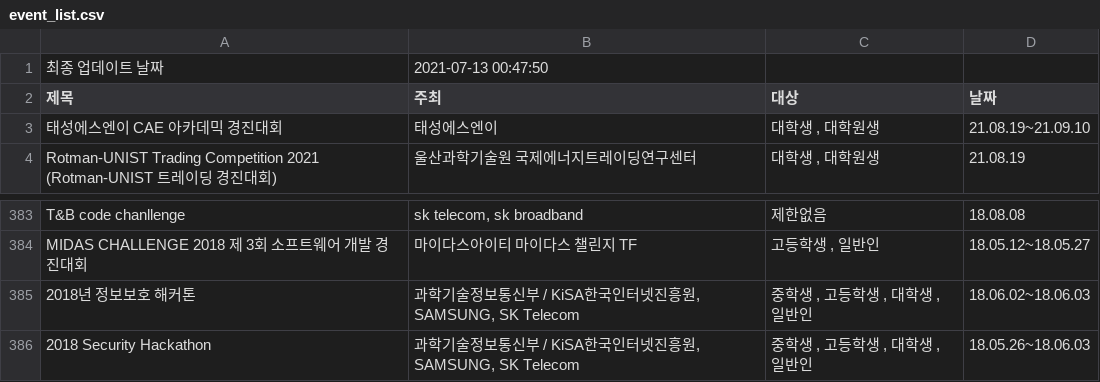
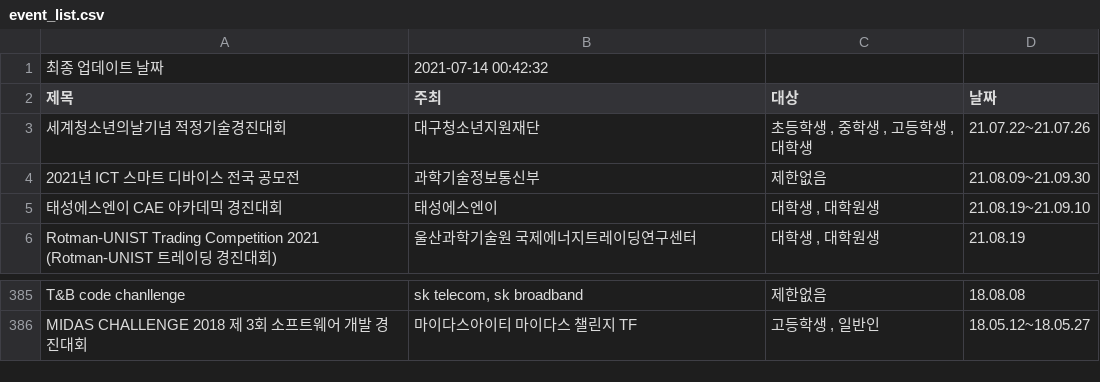
Before and after one commit to shinequasar/web-crawler, a CSV file: event_list.csv, drawn as a sheet; only a part is shown, gaps mark what is left out.

Commit message:
Auto - Update Event data with Crawler

```diff
--- a/event_list.csv
+++ b/event_list.csv
@@ -1,3 +1,9 @@
-최종 업데이트 날짜,2021-07-13 00:47:50
+최종 업데이트 날짜,2021-07-14 00:42:32
 제목,주최,대상,날짜
+세계청소년의날기념 적정기술경진대회,  대구청소년지원재단,"
+																									초등학생									,																	중학생									,																	고등학생									,																	대학생","
+																	21.07.22~21.07.26															"
+2021년 ICT 스마트 디바이스 전국 공모전,  과학기술정보통신부,"
+																									제한없음","
+																	21.08.09~21.09.30															"
 태성에스엔이 CAE 아카데믹 경진대회,  태성에스엔이,"
@@ -1148,7 +1154 @@ MIDAS CHALLENGE 2018 제 3회 소프트웨어 개발 경진대회,  마이다스
 																	18.05.12~18.05.27															"
-2018년 정보보호 해커톤,"  과학기술정보통신부 / KiSA한국인터넷진흥원, SAMSUNG, SK Telecom","
-																									중학생									,																	고등학생									,																	대학생									,																	일반인","
-																	18.06.02~18.06.03															"
-2018 Security Hackathon,"  과학기술정보통신부 / KiSA한국인터넷진흥원, SAMSUNG, SK Telecom","
-																									중학생									,																	고등학생									,																	대학생									,																	일반인","
-																	18.05.26~18.06.03															"
```
